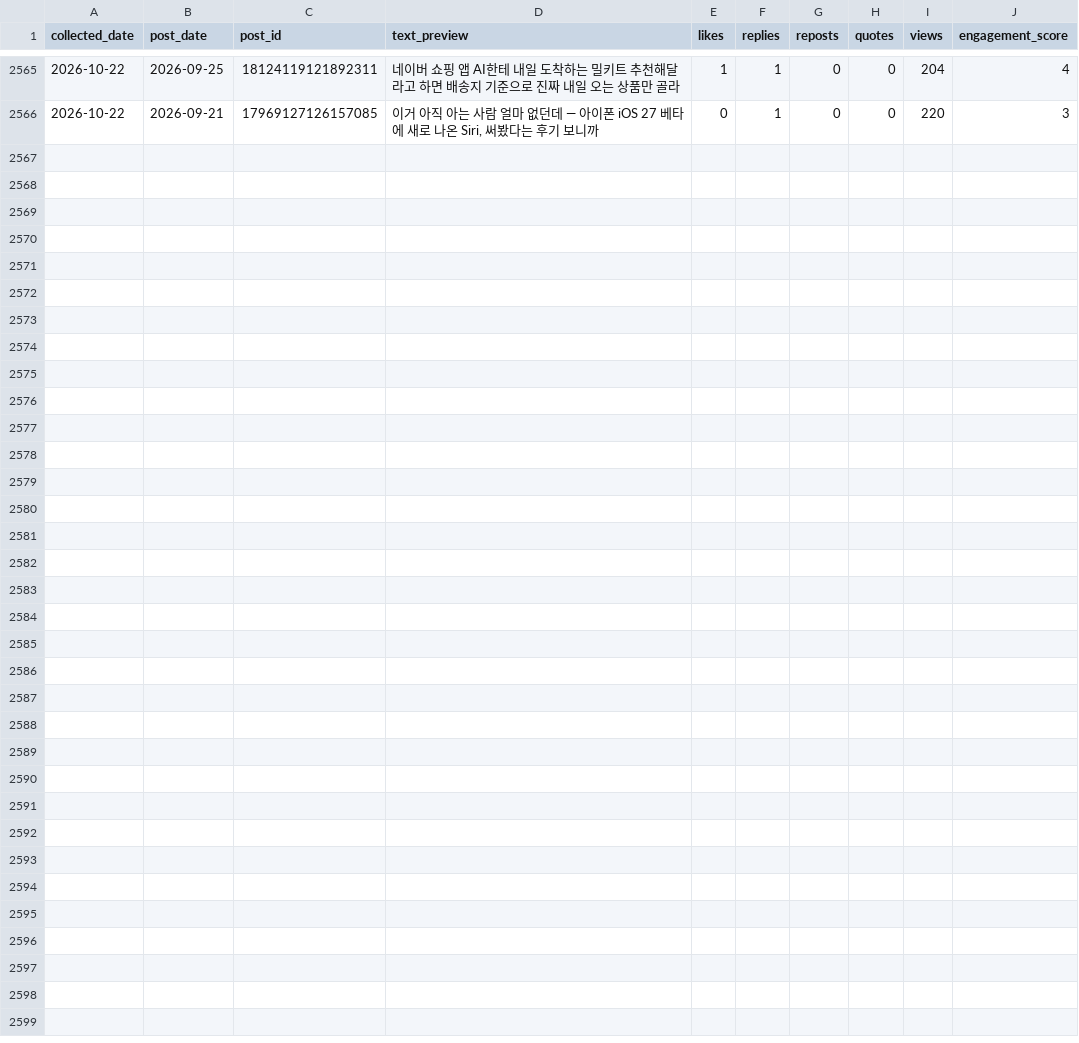
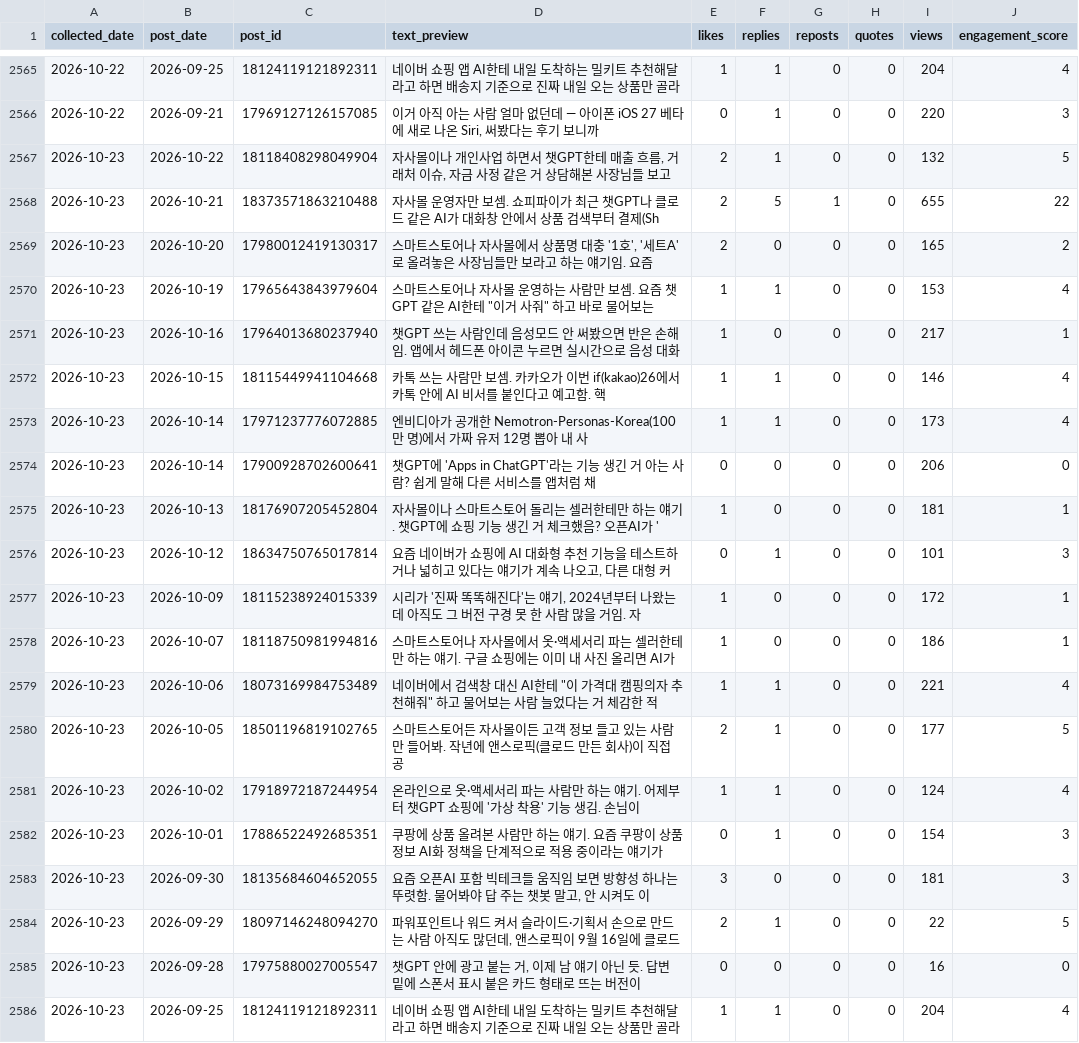
Before and after one commit to wjddytpq27/sebsonthebeach-threads, a CSV file: data/insights.csv, drawn as a sheet; only a part is shown, gaps mark what is left out.

Commit message:
data: track 2026-10-22

```diff
--- a/data/insights.csv
+++ b/data/insights.csv
@@ -2566 +2566,21 @@ collected_date,post_date,post_id,text_preview,likes,replies,reposts,quotes,views
 2026-10-22,2026-09-21,17969127126157085,"이거 아직 아는 사람 얼마 없던데 — 아이폰 iOS 27 베타에 새로 나온 Siri, 써봤다는 후기 보니까 ",0,1,0,0,220,3
+2026-10-23,2026-10-22,18118408298049904,"자사몰이나 개인사업 하면서 챗GPT한테 매출 흐름, 거래처 이슈, 자금 사정 같은 거 상담해본 사장님들 보고",2,1,0,0,132,5
+2026-10-23,2026-10-21,18373571863210488,자사몰 운영자만 보셈. 쇼피파이가 최근 챗GPT나 클로드 같은 AI가 대화창 안에서 상품 검색부터 결제(Sh,2,5,1,0,655,22
+2026-10-23,2026-10-20,17980012419130317,"스마트스토어나 자사몰에서 상품명 대충 '1호', '세트A'로 올려놓은 사장님들만 보라고 하는 얘기임. 요즘 ",2,0,0,0,165,2
+2026-10-23,2026-10-19,17965643843979604,"스마트스토어나 자사몰 운영하는 사람만 보셈. 요즘 챗GPT 같은 AI한테 ""이거 사줘"" 하고 바로 물어보는 ",1,1,0,0,153,4
+2026-10-23,2026-10-16,17964013680237940,챗GPT 쓰는 사람인데 음성모드 안 써봤으면 반은 손해임. 앱에서 헤드폰 아이콘 누르면 실시간으로 음성 대화,1,0,0,0,217,1
+2026-10-23,2026-10-15,18115449941104668,카톡 쓰는 사람만 보셈. 카카오가 이번 if(kakao)26에서 카톡 안에 AI 비서를 붙인다고 예고함. 핵,1,1,0,0,146,4
+2026-10-23,2026-10-14,17971237776072885,엔비디아가 공개한 Nemotron-Personas-Korea(100만 명)에서 가짜 유저 12명 뽑아 내 사,1,1,0,0,173,4
+2026-10-23,2026-10-14,17900928702600641,챗GPT에 'Apps in ChatGPT'라는 기능 생긴 거 아는 사람? 쉽게 말해 다른 서비스를 앱처럼 채,0,0,0,0,206,0
+2026-10-23,2026-10-13,18176907205452804,자사몰이나 스마트스토어 돌리는 셀러한테만 하는 얘기. 챗GPT에 쇼핑 기능 생긴 거 체크했음? 오픈AI가 ',1,0,0,0,181,1
+2026-10-23,2026-10-12,18634750765017814,"요즘 네이버가 쇼핑에 AI 대화형 추천 기능을 테스트하거나 넓히고 있다는 얘기가 계속 나오고, 다른 대형 커",0,1,0,0,101,3
+2026-10-23,2026-10-09,18115238924015339,"시리가 '진짜 똑똑해진다'는 얘기, 2024년부터 나왔는데 아직도 그 버전 구경 못 한 사람 많을 거임. 자",1,0,0,0,172,1
+2026-10-23,2026-10-07,18118750981994816,스마트스토어나 자사몰에서 옷·액세서리 파는 셀러한테만 하는 얘기. 구글 쇼핑에는 이미 내 사진 올리면 AI가,1,0,0,0,186,1
+2026-10-23,2026-10-06,18073169984753489,"네이버에서 검색창 대신 AI한테 ""이 가격대 캠핑의자 추천해줘"" 하고 물어보는 사람 늘었다는 거 체감한 적 ",1,1,0,0,221,4
+2026-10-23,2026-10-05,18501196819102765,스마트스토어든 자사몰이든 고객 정보 들고 있는 사람만 들어봐. 작년에 앤스로픽(클로드 만든 회사)이 직접 공,2,1,0,0,177,5
+2026-10-23,2026-10-02,17918972187244954,온라인으로 옷·액세서리 파는 사람만 하는 얘기. 어제부터 챗GPT 쇼핑에 '가상 착용' 기능 생김. 손님이 ,1,1,0,0,124,4
+2026-10-23,2026-10-01,17886522492685351,쿠팡에 상품 올려본 사람만 하는 얘기. 요즘 쿠팡이 상품정보 AI화 정책을 단계적으로 적용 중이라는 얘기가 ,0,1,0,0,154,3
+2026-10-23,2026-09-30,18135684604652055,"요즘 오픈AI 포함 빅테크들 움직임 보면 방향성 하나는 뚜렷함. 물어봐야 답 주는 챗봇 말고, 안 시켜도 이",3,0,0,0,181,3
+2026-10-23,2026-09-29,18097146248094270,"파워포인트나 워드 켜서 슬라이드·기획서 손으로 만드는 사람 아직도 많던데, 앤스로픽이 9월 16일에 클로드 ",2,1,0,0,22,5
+2026-10-23,2026-09-28,17975880027005547,"챗GPT 안에 광고 붙는 거, 이제 남 얘기 아닌 듯. 답변 밑에 스폰서 표시 붙은 카드 형태로 뜨는 버전이",0,0,0,0,16,0
+2026-10-23,2026-09-25,18124119121892311,네이버 쇼핑 앱 AI한테 내일 도착하는 밀키트 추천해달라고 하면 배송지 기준으로 진짜 내일 오는 상품만 골라,1,1,0,0,204,4
```
Also changed, not shown: data/follower_log.csv.
